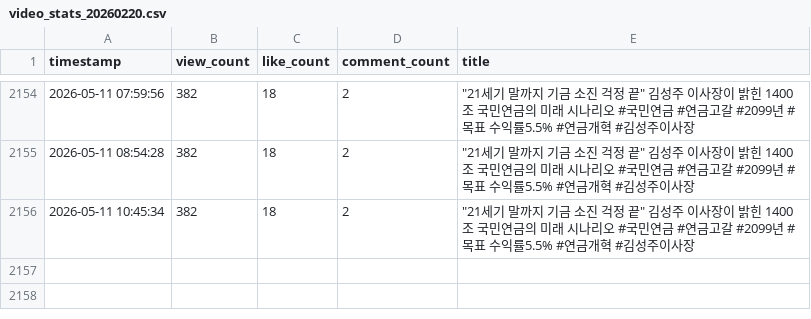
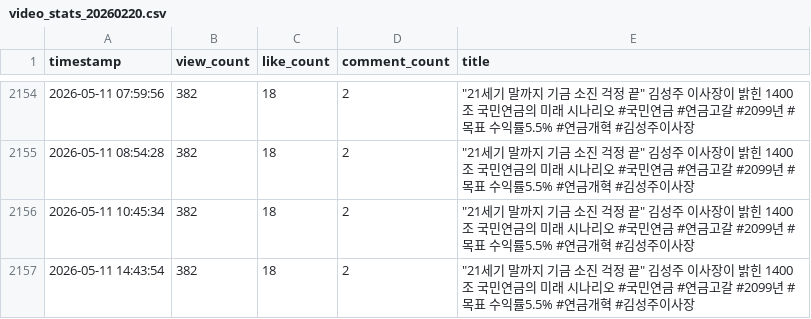
Before and after one commit to coatl47/youtube-comment-monitoring, a CSV file: video_stats_20260220.csv, drawn as a sheet; only a part is shown, gaps mark what is left out.

```diff
--- a/video_stats_20260220.csv
+++ b/video_stats_20260220.csv
@@ -2156 +2156,2 @@ timestamp,view_count,like_count,comment_count,title
 2026-05-11 10:45:34,382,18,2,"""21세기 말까지 기금 소진 걱정 끝"" 김성주 이사장이 밝힌 1400조 국민연금의 미래 시나리오 #국민연금 #연금고갈 #2099년 #목표 수익률5.5% #연금개혁 #김성주이사장"
+2026-05-11 14:43:54,382,18,2,"""21세기 말까지 기금 소진 걱정 끝"" 김성주 이사장이 밝힌 1400조 국민연금의 미래 시나리오 #국민연금 #연금고갈 #2099년 #목표 수익률5.5% #연금개혁 #김성주이사장"
```
Also changed, not shown: video_stats_20260214.csv, video_stats_20260423.csv, 1 other file.
